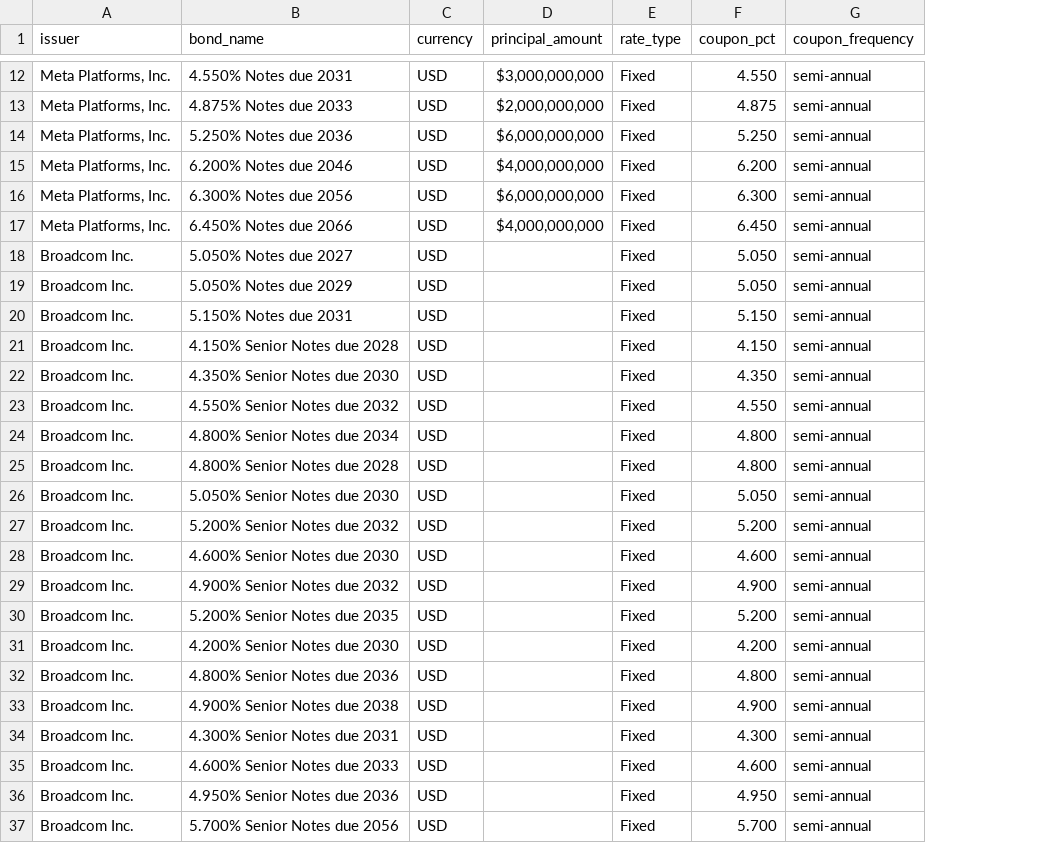
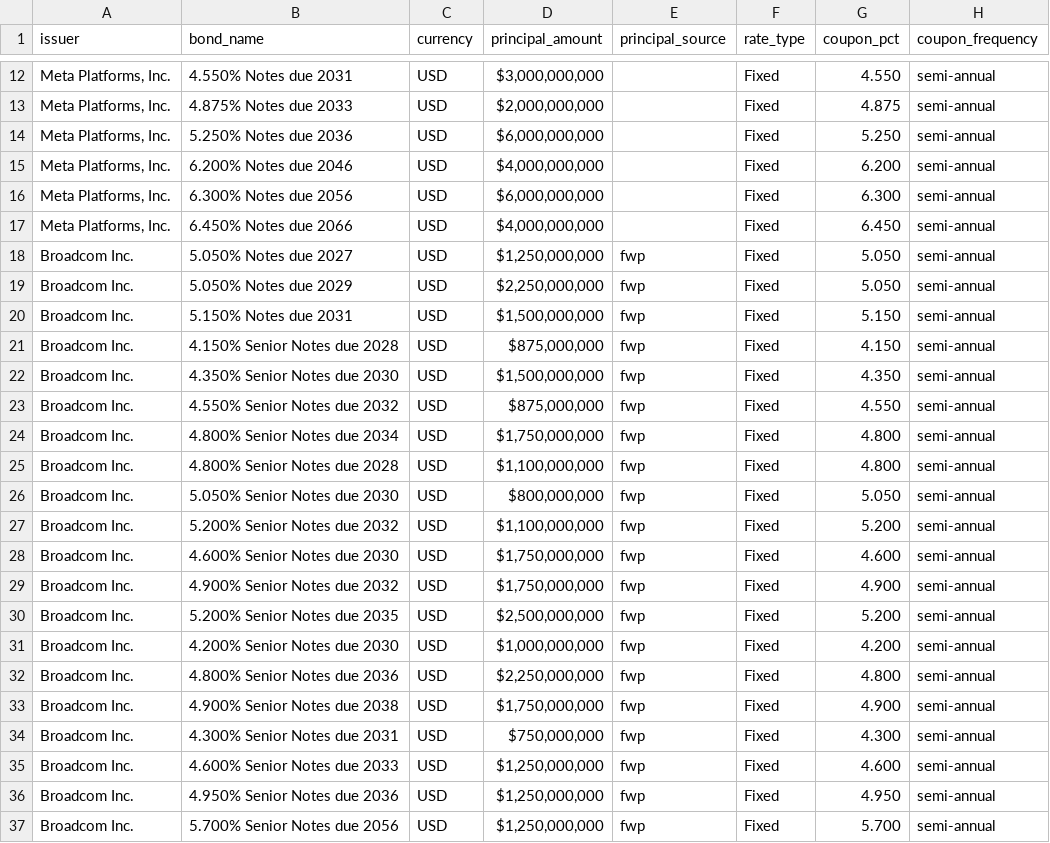
Before and after one commit to Adwait197/-Finance-Reference-Data-Platform, a CSV file: data/processed/module5_test_run2_tranches.csv, drawn as a sheet; only a part is shown, gaps mark what is left out; the diff names each change by its address in the sheet, - before the commit and + after, or states it on an @@ line.

```diff
--- a/data/processed/module5_test_run2_tranches.csv
+++ b/data/processed/module5_test_run2_tranches.csv
+column E (principal_source), rows 18-37: all fwp
-D18 (principal_amount): (empty)
+D18 (principal_amount): $1,250,000,000
-D19 (principal_amount): (empty)
+D19 (principal_amount): $2,250,000,000
-D20 (principal_amount): (empty)
+D20 (principal_amount): $1,500,000,000
-D21 (principal_amount): (empty)
+D21 (principal_amount): $875,000,000
-D22 (principal_amount): (empty)
+D22 (principal_amount): $1,500,000,000
-D23 (principal_amount): (empty)
+D23 (principal_amount): $875,000,000
-D24 (principal_amount): (empty)
+D24 (principal_amount): $1,750,000,000
-D25 (principal_amount): (empty)
+D25 (principal_amount): $1,100,000,000
-D26 (principal_amount): (empty)
+D26 (principal_amount): $800,000,000
-D27 (principal_amount): (empty)
+D27 (principal_amount): $1,100,000,000
-D28:D29 (principal_amount): (empty)
+D28:D29 (principal_amount): $1,750,000,000
-D30 (principal_amount): (empty)
+D30 (principal_amount): $2,500,000,000
-D31 (principal_amount): (empty)
+D31 (principal_amount): $1,000,000,000
-D32 (principal_amount): (empty)
+D32 (principal_amount): $2,250,000,000
-D33 (principal_amount): (empty)
+D33 (principal_amount): $1,750,000,000
-D34 (principal_amount): (empty)
+D34 (principal_amount): $750,000,000
-D35:D37 (principal_amount): (empty)
+D35:D37 (principal_amount): $1,250,000,000
```
Also changed, not shown: data/processed/module5_build_tranches.csv, 3 other files.
